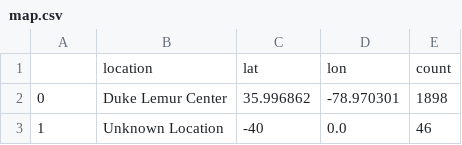
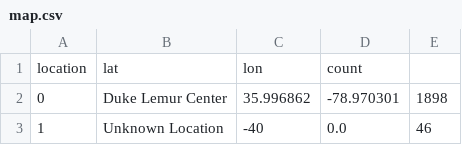
Before and after one commit to Nathpreums/Lemur, a CSV file: map.csv, drawn as a sheet; only a part is shown.

Commit message:
Update map.csv

```diff
--- a/map.csv
+++ b/map.csv
@@ -1,2 +1,2 @@
-,location,lat,lon,count
+location,lat,lon,count
 0,Duke Lemur Center,35.996862,-78.970301,1898
```
